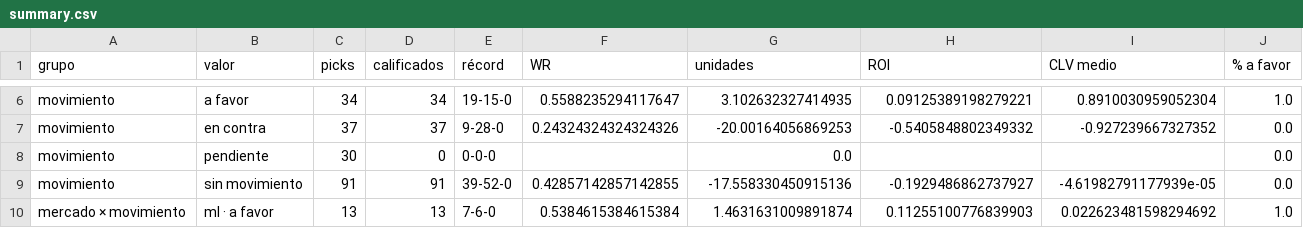
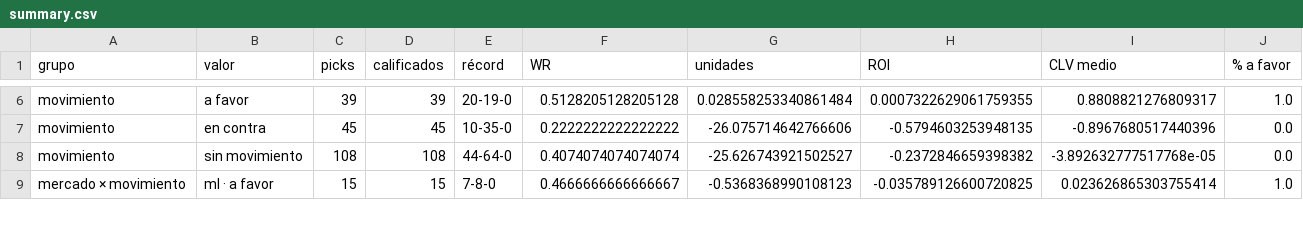
Before and after one commit to DaveBarracuda/nba-quant, a CSV file: ledger/github/summary.csv, drawn as a sheet; only a part is shown, gaps mark what is left out; removed rows and columns are numbered as before the commit, all else as after; the diff covers the shown part only; the diff names each change by its address in the sheet, - before the commit and + after, or states it on an @@ line.

```diff
--- a/ledger/github/summary.csv
+++ b/ledger/github/summary.csv
-C6 (picks): 34
+C6 (picks): 39
-D6 (calificados): 34
+D6 (calificados): 39
-E6 (récord): 19-15-0
+E6 (récord): 20-19-0
-F6 (WR): 0.5588235294117647
+F6 (WR): 0.5128205128205128
-G6 (unidades): 3.102632327414935
+G6 (unidades): 0.028558253340861484
-H6 (ROI): 0.09125389198279221
+H6 (ROI): 0.0007322629061759355
-I6 (CLV medio): 0.8910030959052304
+I6 (CLV medio): 0.8808821276809317
-C7 (picks): 37
+C7 (picks): 45
-D7 (calificados): 37
+D7 (calificados): 45
-E7 (récord): 9-28-0
+E7 (récord): 10-35-0
-F7 (WR): 0.24324324324324326
+F7 (WR): 0.2222222222222222
-G7 (unidades): -20.00164056869253
+G7 (unidades): -26.075714642766606
-H7 (ROI): -0.5405848802349332
+H7 (ROI): -0.5794603253948135
-I7 (CLV medio): -0.927239667327352
+I7 (CLV medio): -0.8967680517440396
-row 8: movimiento | pendiente | 30 | 0 | 0-0-0 |  | 0.0 |  |  | 0.0
-C8 (picks): 91
+C8 (picks): 108
-D8 (calificados): 91
+D8 (calificados): 108
-E8 (récord): 39-52-0
+E8 (récord): 44-64-0
-F8 (WR): 0.42857142857142855
+F8 (WR): 0.4074074074074074
-G8 (unidades): -17.558330450915136
+G8 (unidades): -25.626743921502527
-H8 (ROI): -0.1929486862737927
+H8 (ROI): -0.2372846659398382
-I8 (CLV medio): -4.61982791177939e-05
+I8 (CLV medio): -3.892632777517768e-05
-C9 (picks): 13
+C9 (picks): 15
-D9 (calificados): 13
+D9 (calificados): 15
-E9 (récord): 7-6-0
+E9 (récord): 7-8-0
-F9 (WR): 0.5384615384615384
+F9 (WR): 0.4666666666666667
-G9 (unidades): 1.4631631009891874
+G9 (unidades): -0.5368368990108123
-H9 (ROI): 0.11255100776839903
+H9 (ROI): -0.035789126600720825
-I9 (CLV medio): 0.022623481598294692
+I9 (CLV medio): 0.023626865303755414
```
Also changed, not shown: 3 removed rows and 112 edited cells elsewhere in this file, ledger/github/picks.csv, 1 other file.
